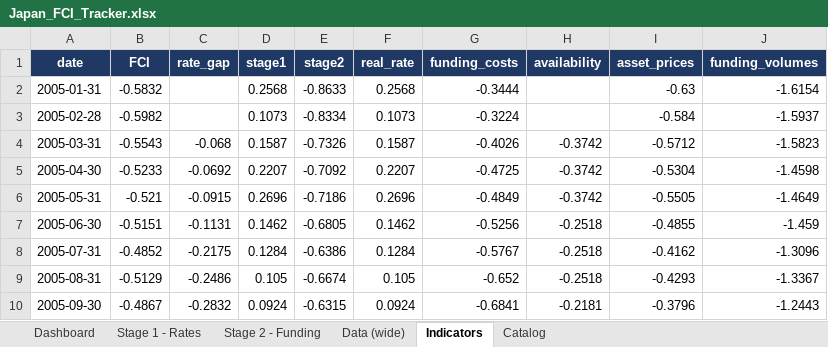
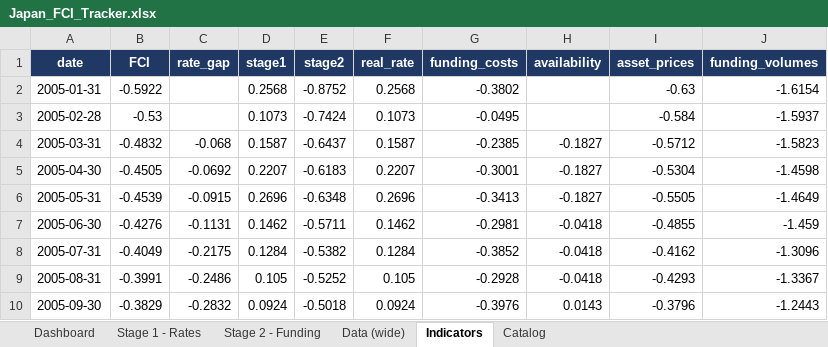
Before and after one commit to LY069/Japan-Financial-Condition-Tracker, an Excel workbook: Japan_FCI_Tracker.xlsx, sheet Indicators, drawn as a sheet; only a part is shown; values as stored, in another font and other column widths than the file's, no borders; the diff covers the shown part only; the diff names each change by its address in the sheet, - before the commit and + after, or states it on an @@ line.

```diff
--- a/Japan_FCI_Tracker.xlsx (sheet Indicators)
+++ b/Japan_FCI_Tracker.xlsx (sheet Indicators)
-B2 (FCI): -0.5832
+B2 (FCI): -0.5922
-E2 (stage2): -0.8633
+E2 (stage2): -0.8752
-G2 (funding_costs): -0.3444
+G2 (funding_costs): -0.3802
-B3 (FCI): -0.5982
+B3 (FCI): -0.53
-E3 (stage2): -0.8334
+E3 (stage2): -0.7424
-G3 (funding_costs): -0.3224
+G3 (funding_costs): -0.0495
-B4 (FCI): -0.5543
+B4 (FCI): -0.4832
-E4 (stage2): -0.7326
+E4 (stage2): -0.6437
-G4 (funding_costs): -0.4026
+G4 (funding_costs): -0.2385
-H4:H6 (availability): -0.3742
+H4:H6 (availability): -0.1827
-B5 (FCI): -0.5233
+B5 (FCI): -0.4505
-E5 (stage2): -0.7092
+E5 (stage2): -0.6183
-G5 (funding_costs): -0.4725
+G5 (funding_costs): -0.3001
-B6 (FCI): -0.521
+B6 (FCI): -0.4539
-E6 (stage2): -0.7186
+E6 (stage2): -0.6348
-G6 (funding_costs): -0.4849
+G6 (funding_costs): -0.3413
-B7 (FCI): -0.5151
+B7 (FCI): -0.4276
-E7 (stage2): -0.6805
+E7 (stage2): -0.5711
-G7 (funding_costs): -0.5256
+G7 (funding_costs): -0.2981
-H7:H9 (availability): -0.2518
+H7:H9 (availability): -0.0418
-B8 (FCI): -0.4852
+B8 (FCI): -0.4049
-E8 (stage2): -0.6386
+E8 (stage2): -0.5382
-G8 (funding_costs): -0.5767
+G8 (funding_costs): -0.3852
-B9 (FCI): -0.5129
+B9 (FCI): -0.3991
-E9 (stage2): -0.6674
+E9 (stage2): -0.5252
-G9 (funding_costs): -0.652
+G9 (funding_costs): -0.2928
-B10 (FCI): -0.4867
+B10 (FCI): -0.3829
-E10 (stage2): -0.6315
+E10 (stage2): -0.5018
-G10 (funding_costs): -0.6841
+G10 (funding_costs): -0.3976
-H10 (availability): -0.2181
+H10 (availability): 0.0143
```
Also changed, not shown: 1008 edited cells elsewhere in this sheet, sheet Data (wide), sheet Stage 2 - Funding, sheet Dashboard, hidden cells, Japan_ML_Tracker.xlsx, 5 other files.
